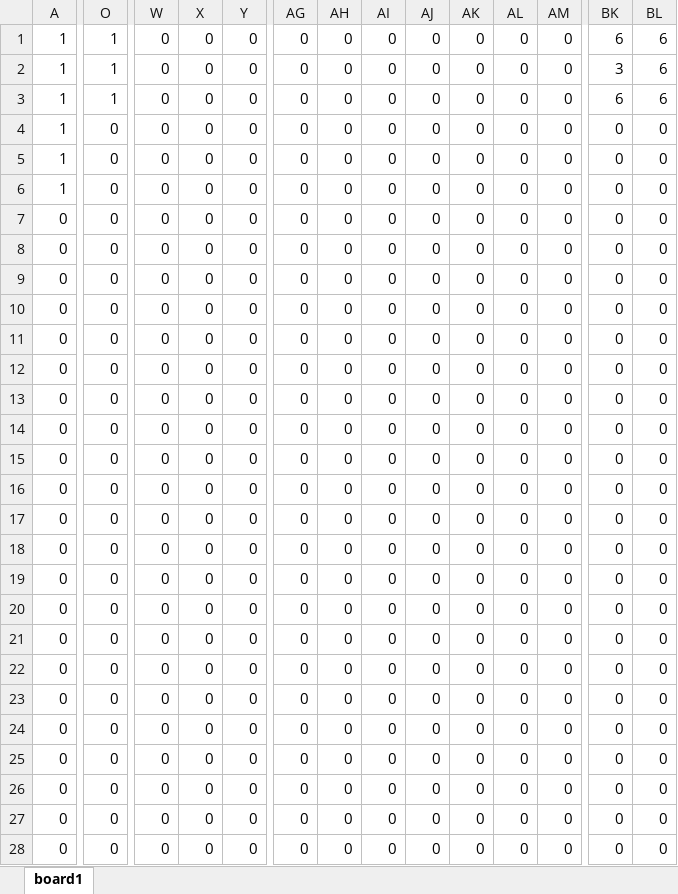
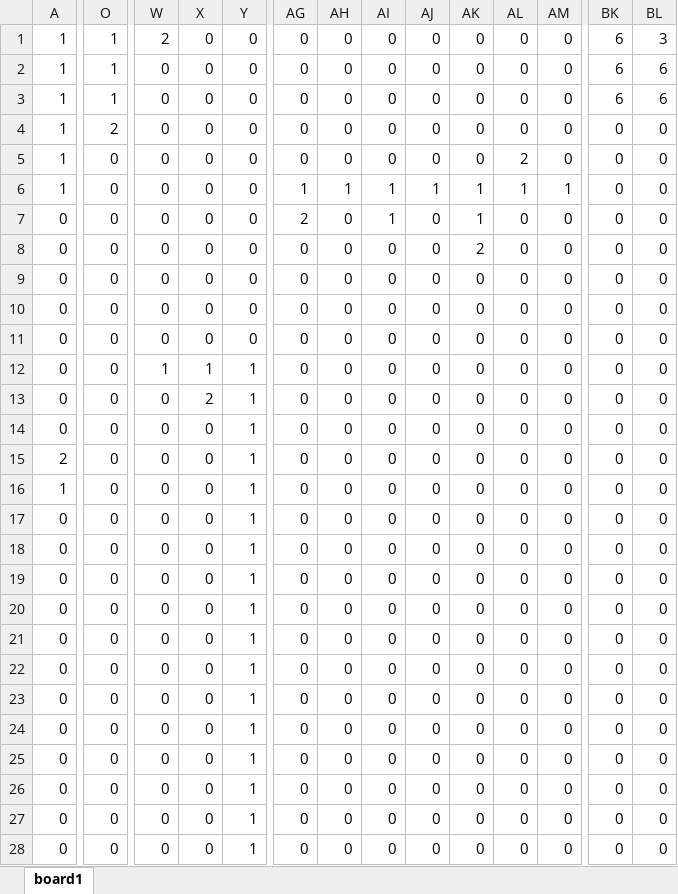
Before and after one commit to THI-FF-I/INTP-ros, an Excel workbook: jps_maze/src/jps_maze/res/board_creator.xlsx, sheet board1, drawn as a sheet; only a part is shown, gaps mark what is left out; values as stored, in another font and other column widths than the file's, no borders; conditional formats not drawn; removed rows and columns are numbered as before the commit, all else as after; rows hold the shown columns only; the diff covers the shown part only; the diff names each change by its address in the sheet, - before the commit and + after, or states it on an @@ line.

```diff
--- a/jps_maze/src/jps_maze/res/board_creator.xlsx (sheet board1)
+++ b/jps_maze/src/jps_maze/res/board_creator.xlsx (sheet board1)
-W1: 0
+W1: 2
-BL1: 6
+BL1: 3
-BK2: 3
+BK2: 6
-O4: 0
+O4: 2
-AL5: 0
+AL5: 2
-AG6: 0
+AG6: 1
-AH6: 0
+AH6: 1
-AI6: 0
+AI6: 1
-AJ6: 0
+AJ6: 1
-AK6: 0
+AK6: 1
-AL6: 0
+AL6: 1
-AM6: 0
+AM6: 1
+row 7: 0 | 0 | 0 | 0 | 0 | 2 | 0 | 1 | 0 | 1 | 0 | 0 | 0 | 0
-AK8: 0
+AK8: 2
-W12: 0
+W12: 1
-X12: 0
+X12: 1
-Y12:Y24: 0
+Y12:Y24: 1
-X13: 0
+X13: 2
-A15: 0
+A15: 2
-A16: 0
+A16: 1
-row 24: 0 | 0 | 0 | 0 | 0 | 0 | 0 | 0 | 0 | 0 | 0 | 0 | 0 | 0
-Y25:Y28: 0
+Y25:Y28: 1
```
Also changed, not shown: 21 edited cells elsewhere in this sheet, 4 other files.
